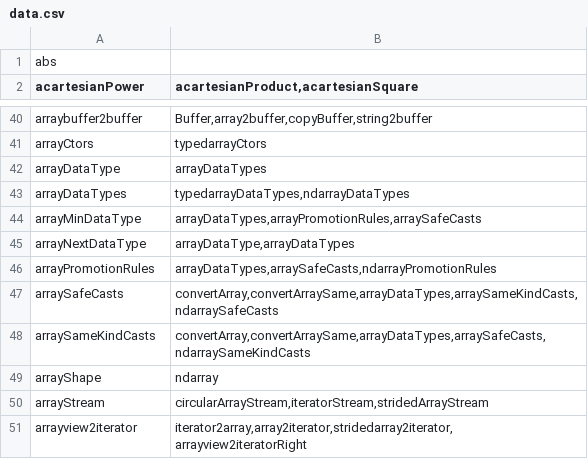
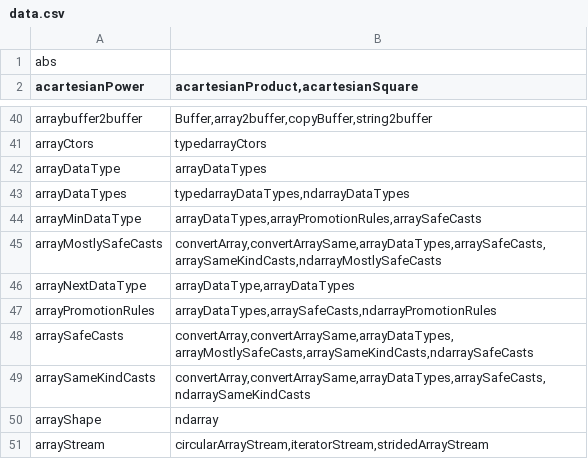
Before and after one commit to stdlib-js/namespace-alias2related, a CSV file: data/data.csv, drawn as a sheet; only a part is shown, gaps mark what is left out; the shorter side is filled out with more unchanged rows.

```diff
--- a/data/data.csv
+++ b/data/data.csv
@@ -44,5 +44,6 @@ arrayDataTypes,"typedarrayDataTypes,ndarrayDataTypes"
 arrayMinDataType,"arrayDataTypes,arrayPromotionRules,arraySafeCasts"
+arrayMostlySafeCasts,"convertArray,convertArraySame,arrayDataTypes,arraySafeCasts,arraySameKindCasts,ndarrayMostlySafeCasts"
 arrayNextDataType,"arrayDataType,arrayDataTypes"
 arrayPromotionRules,"arrayDataTypes,arraySafeCasts,ndarrayPromotionRules"
-arraySafeCasts,"convertArray,convertArraySame,arrayDataTypes,arraySameKindCasts,ndarraySafeCasts"
+arraySafeCasts,"convertArray,convertArraySame,arrayDataTypes,arrayMostlySafeCasts,arraySameKindCasts,ndarraySafeCasts"
 arraySameKindCasts,"convertArray,convertArraySame,arrayDataTypes,arraySafeCasts,ndarraySameKindCasts"
```
Also changed, not shown: 16 other files.
